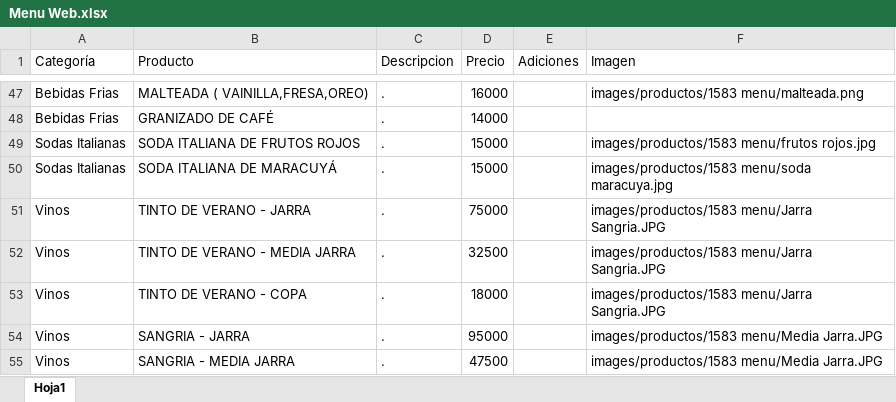
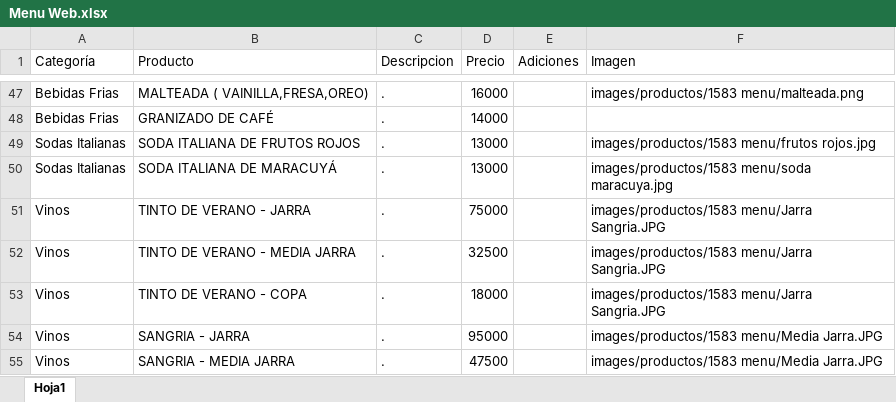
Before and after one commit to SaangelR10/1583-Menu, an Excel workbook: Cargue productos/Menu Web.xlsx, sheet Hoja1, drawn as a sheet; only a part is shown, gaps mark what is left out; values as stored, in another font and other column widths than the file's, no borders; the diff names each change by its address in the sheet, - before the commit and + after, or states it on an @@ line.

```diff
--- a/Cargue productos/Menu Web.xlsx (sheet Hoja1)
+++ b/Cargue productos/Menu Web.xlsx (sheet Hoja1)
-D49:D50 (Precio): 15000
+D49:D50 (Precio): 13000
```
Also changed, not shown: 4 other files.
